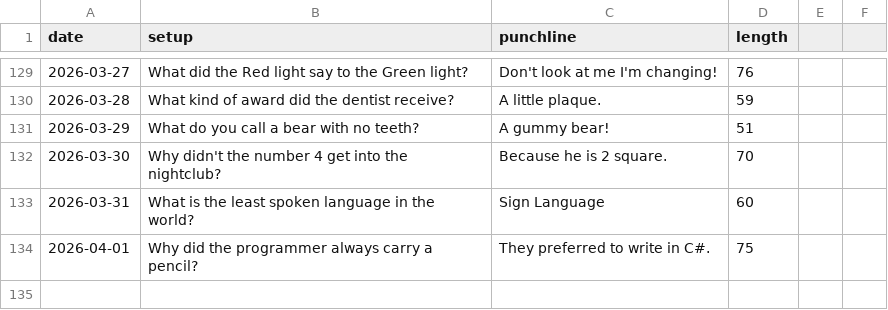
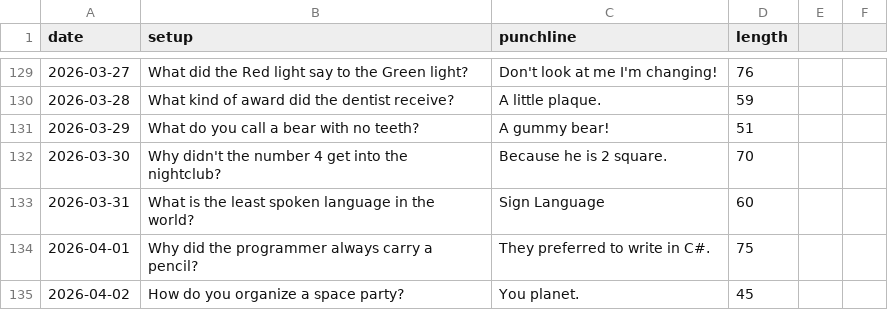
Before and after one commit to onFilm/onFilm, a CSV file: jokes/stats.csv, drawn as a sheet; only a part is shown, gaps mark what is left out; the diff names each change by its address in the sheet, - before the commit and + after, or states it on an @@ line.

```diff
--- a/jokes/stats.csv
+++ b/jokes/stats.csv
+row 135: 2026-04-02 | How do you organize a space party? | You planet. | 45
```
Also changed, not shown: 2 other files.
